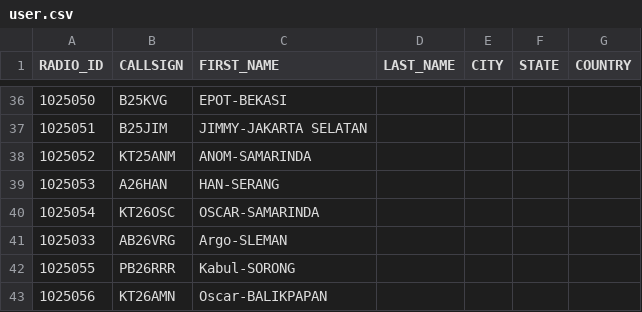
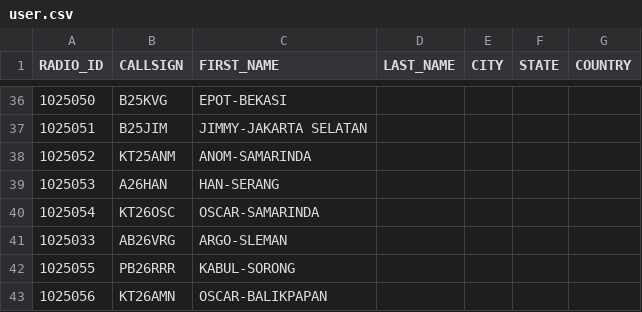
Before and after one commit to tombolptt/KT25ARI, a CSV file: user.csv, drawn as a sheet; only a part is shown, gaps mark what is left out.

Commit message:
Update user.csv

```diff
--- a/user.csv
+++ b/user.csv
@@ -40,4 +40,4 @@ RADIO_ID,CALLSIGN,FIRST_NAME,LAST_NAME,CITY,STATE,COUNTRY
 1025054,KT26OSC,OSCAR-SAMARINDA,,,,
-1025033,AB26VRG,Argo-SLEMAN,,,,
-1025055,PB26RRR,Kabul-SORONG,,,,
-1025056,KT26AMN,Oscar-BALIKPAPAN,,,,
+1025033,AB26VRG,ARGO-SLEMAN,,,,
+1025055,PB26RRR,KABUL-SORONG,,,,
+1025056,KT26AMN,OSCAR-BALIKPAPAN,,,,
```
